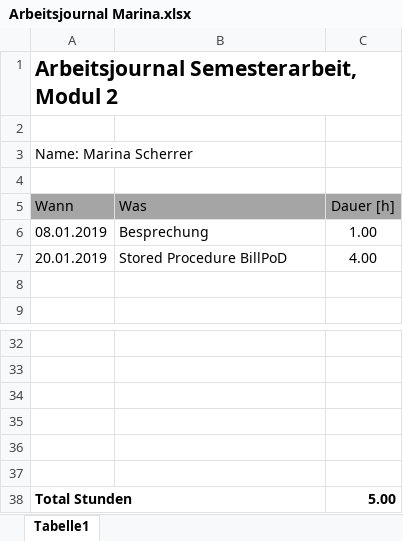
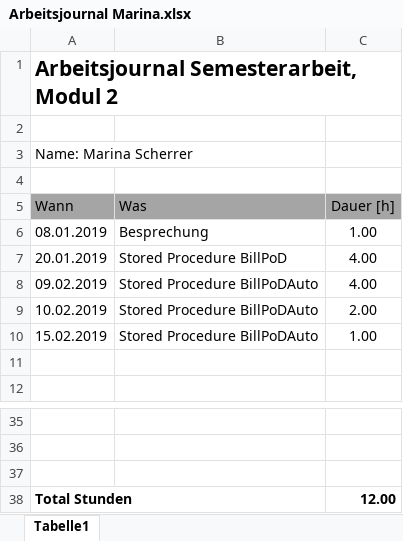
Before and after one commit to nigliox/DBSemesterProject, an Excel workbook: Arbeitsjournale/Arbeitsjournal Marina.xlsx, sheet Tabelle1, drawn as a sheet; only a part is shown, gaps mark what is left out; values as stored, in another font and other column widths than the file's, no borders; removed rows and columns are numbered as before the commit, all else as after; the diff names each change by its address in the sheet, - before the commit and + after, or states it on an @@ line.

Commit message:
Gutschrift BillPoDAuto

```diff
--- a/Arbeitsjournale/Arbeitsjournal Marina.xlsx (sheet Tabelle1)
+++ b/Arbeitsjournale/Arbeitsjournal Marina.xlsx (sheet Tabelle1)
+row 8: 09.02.2019 | Stored Procedure BillPoDAuto | 4.00
+row 9: 10.02.2019 | Stored Procedure BillPoDAuto | 2.00
+row 10: 15.02.2019 | Stored Procedure BillPoDAuto | 1.00
-row 35: (empty)
-row 36: (empty)
-row 37: (empty)
-C38 (Dauer [h]): 5.00
+C38 (Dauer [h]): 12.00
```
Also changed, not shown: 3 other files.
